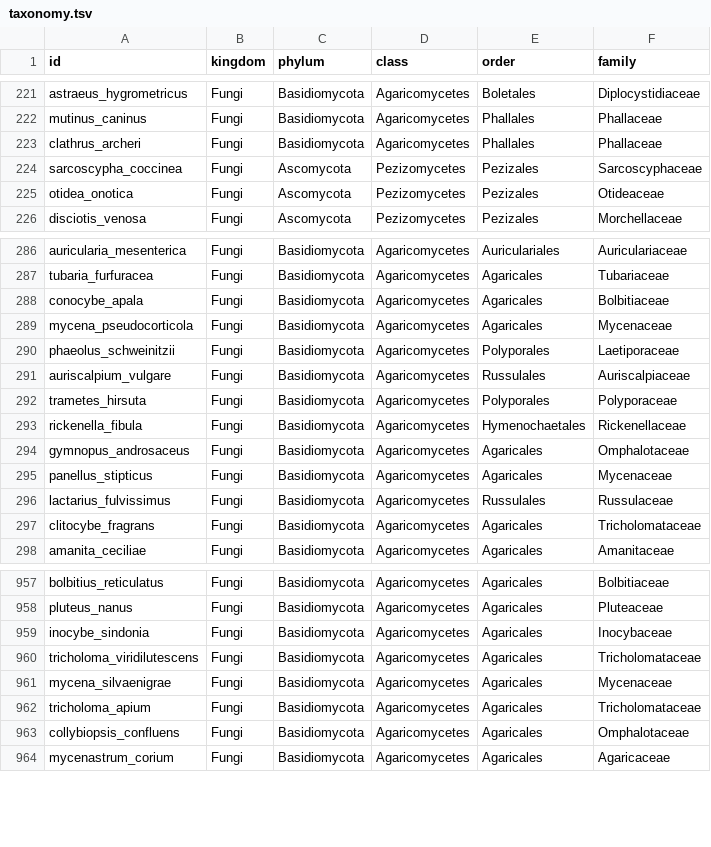
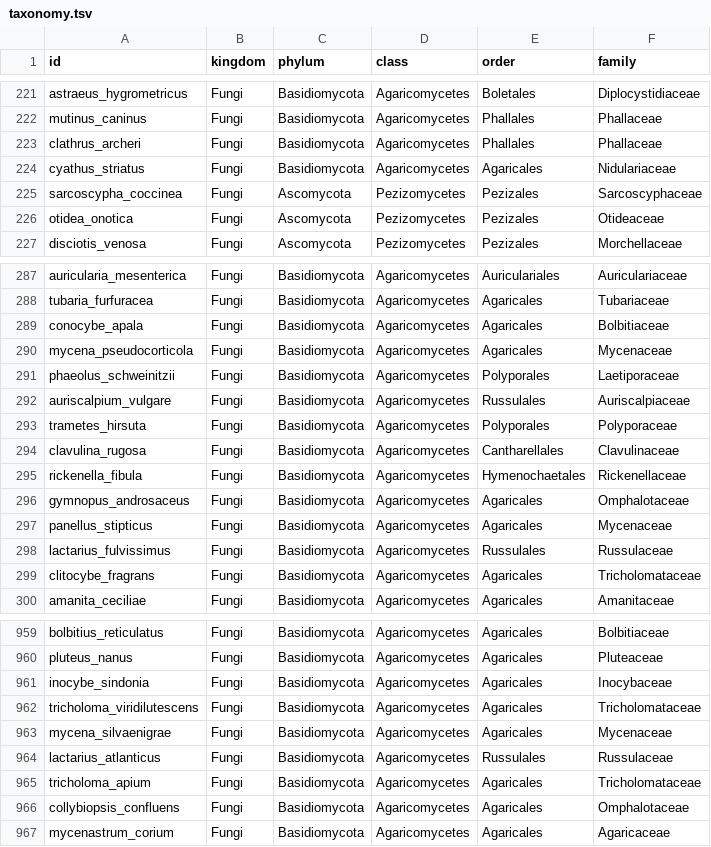
Before and after one commit to burakbaybas-collab/MantarTanima, a TSV file: app/src/main/assets/taxonomy.tsv, drawn as a sheet; only a part is shown, gaps mark what is left out.

```diff
--- a/app/src/main/assets/taxonomy.tsv
+++ b/app/src/main/assets/taxonomy.tsv
@@ -223,2 +223,3 @@ mutinus_caninus	Fungi	Basidiomycota	Agaricomycetes	Phallales	Phallaceae
 clathrus_archeri	Fungi	Basidiomycota	Agaricomycetes	Phallales	Phallaceae
+cyathus_striatus	Fungi	Basidiomycota	Agaricomycetes	Agaricales	Nidulariaceae
 sarcoscypha_coccinea	Fungi	Ascomycota	Pezizomycetes	Pezizales	Sarcoscyphaceae
@@ -292,2 +293,3 @@ auriscalpium_vulgare	Fungi	Basidiomycota	Agaricomycetes	Russulales	Auriscalpiace
 trametes_hirsuta	Fungi	Basidiomycota	Agaricomycetes	Polyporales	Polyporaceae
+clavulina_rugosa	Fungi	Basidiomycota	Agaricomycetes	Cantharellales	Clavulinaceae
 rickenella_fibula	Fungi	Basidiomycota	Agaricomycetes	Hymenochaetales	Rickenellaceae
@@ -961,2 +963,3 @@ tricholoma_viridilutescens	Fungi	Basidiomycota	Agaricomycetes	Agaricales	Trichol
 mycena_silvaenigrae	Fungi	Basidiomycota	Agaricomycetes	Agaricales	Mycenaceae
+lactarius_atlanticus	Fungi	Basidiomycota	Agaricomycetes	Russulales	Russulaceae
 tricholoma_apium	Fungi	Basidiomycota	Agaricomycetes	Agaricales	Tricholomataceae
```
